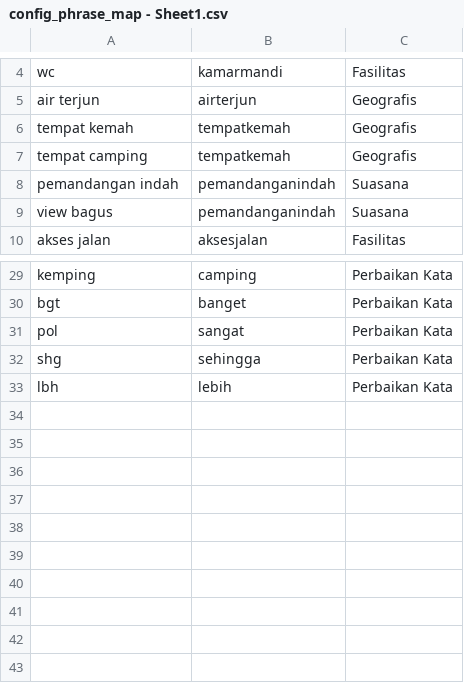
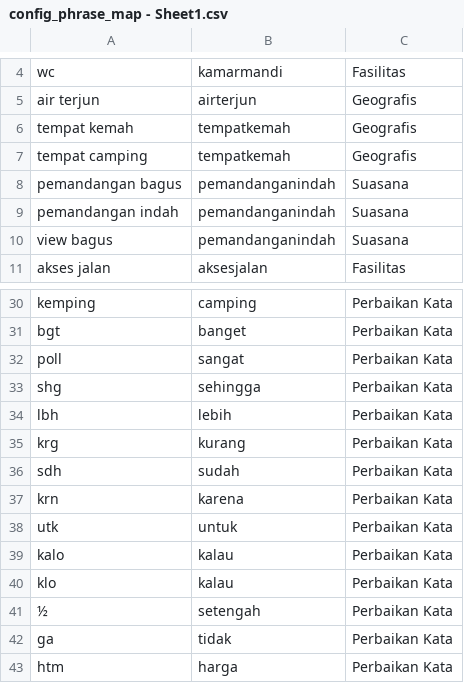
Before and after one commit to candrawij/STKI-Project-Akhir, a CSV file: Kamus/config_phrase_map - Sheet1.csv, drawn as a sheet; only a part is shown, gaps mark what is left out.

```diff
--- a/Kamus/config_phrase_map - Sheet1.csv
+++ b/Kamus/config_phrase_map - Sheet1.csv
@@ -7,2 +7,3 @@ tempat kemah,tempatkemah,Geografis
 tempat camping,tempatkemah,Geografis
+pemandangan bagus,pemandanganindah,Suasana
 pemandangan indah,pemandanganindah,Suasana
@@ -30,4 +31,13 @@ kemping,camping,Perbaikan Kata
 bgt,banget,Perbaikan Kata
-pol,sangat,Perbaikan Kata
+poll,sangat,Perbaikan Kata
 shg,sehingga,Perbaikan Kata
 lbh,lebih,Perbaikan Kata
+krg,kurang,Perbaikan Kata
+sdh,sudah,Perbaikan Kata
+krn,karena,Perbaikan Kata
+utk,untuk,Perbaikan Kata
+kalo ,kalau,Perbaikan Kata
+klo,kalau,Perbaikan Kata
+½,setengah,Perbaikan Kata
+ga,tidak,Perbaikan Kata
+htm,harga,Perbaikan Kata
```
Also changed, not shown: Kamus/config_region_map - Sheet1.csv, Kamus/config_special_intent - Sheet1.csv, 2 other files.
